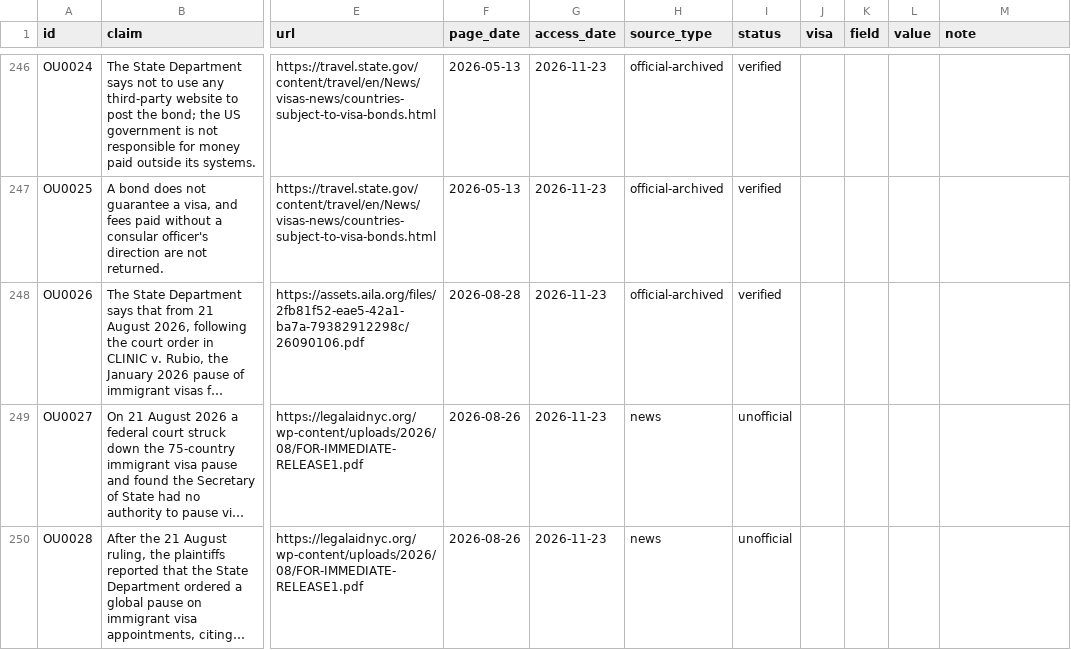
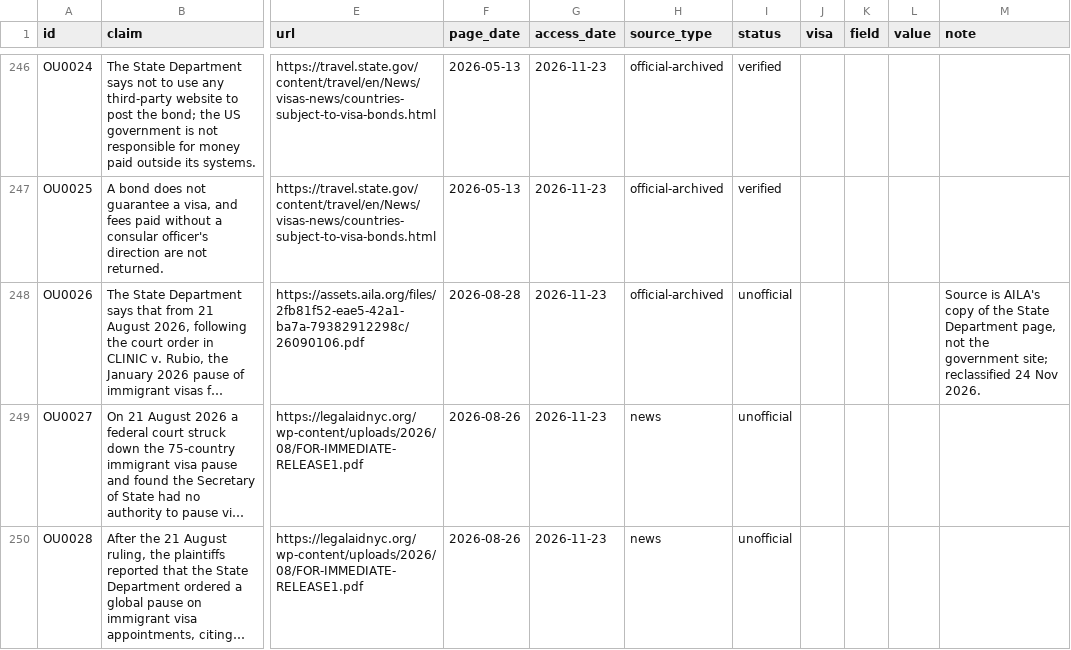
Before and after one commit to FiazAbrar/bsaisl-migration-knowledge-base, a CSV file: countries/united-states/facts.csv, drawn as a sheet; only a part is shown, gaps mark what is left out; long unchanged cells end in …; the diff names each change by its address in the sheet, - before the commit and + after, or states it on an @@ line.

```diff
--- a/countries/united-states/facts.csv
+++ b/countries/united-states/facts.csv
-I248 (status): verified
+I248 (status): unofficial
-M248 (note): (empty)
+M248 (note): Source is AILA's copy of the State Department page, not the government site; reclassified 24 Nov 2026.
```
Also changed, not shown: countries/india/facts.csv, countries/united-states/sources.csv, 7 other files.
